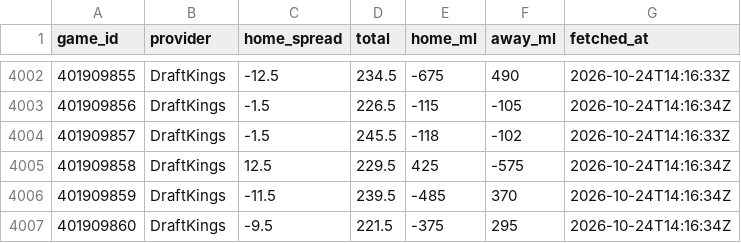
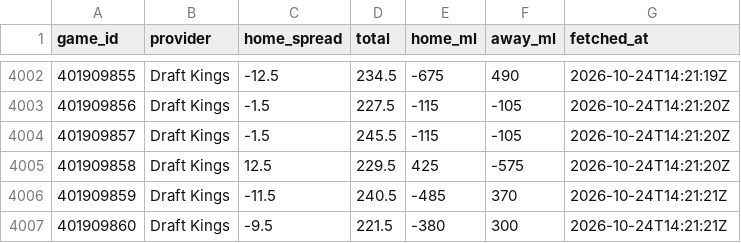
Before and after one commit to sammoldenhauer-ops/NBA-Model, a CSV file: pipeline/cache/lines.csv, drawn as a sheet; only a part is shown, gaps mark what is left out; the diff covers the shown part only.

```diff
--- a/pipeline/cache/lines.csv
+++ b/pipeline/cache/lines.csv
@@ -4002,6 +4002,6 @@
-"401909855","DraftKings",-12.5,234.5,-675,490,"2026-10-24T14:16:33Z"
-"401909856","DraftKings",-1.5,226.5,-115,-105,"2026-10-24T14:16:34Z"
-"401909857","DraftKings",-1.5,245.5,-118,-102,"2026-10-24T14:16:33Z"
-"401909858","DraftKings",12.5,229.5,425,-575,"2026-10-24T14:16:34Z"
-"401909859","DraftKings",-11.5,239.5,-485,370,"2026-10-24T14:16:34Z"
-"401909860","DraftKings",-9.5,221.5,-375,295,"2026-10-24T14:16:34Z"
+"401909855","Draft Kings",-12.5,234.5,-675,490,"2026-10-24T14:21:19Z"
+"401909856","Draft Kings",-1.5,227.5,-115,-105,"2026-10-24T14:21:20Z"
+"401909857","Draft Kings",-1.5,245.5,-115,-105,"2026-10-24T14:21:20Z"
+"401909858","Draft Kings",12.5,229.5,425,-575,"2026-10-24T14:21:20Z"
+"401909859","Draft Kings",-11.5,240.5,-485,370,"2026-10-24T14:21:21Z"
+"401909860","Draft Kings",-9.5,221.5,-380,300,"2026-10-24T14:21:21Z"
```
Also changed, not shown: 54 edited cells elsewhere in this file, 7 other files.
